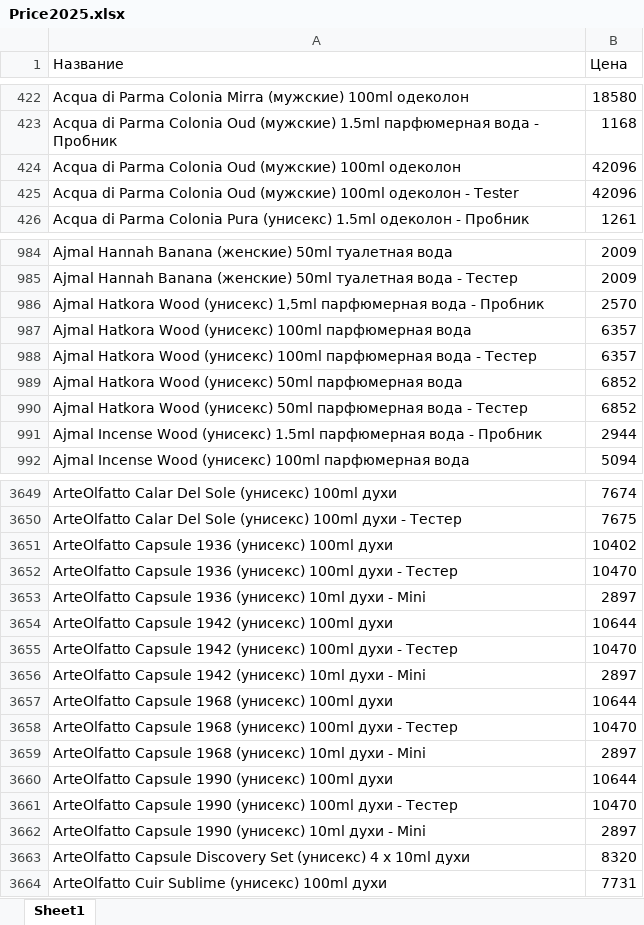
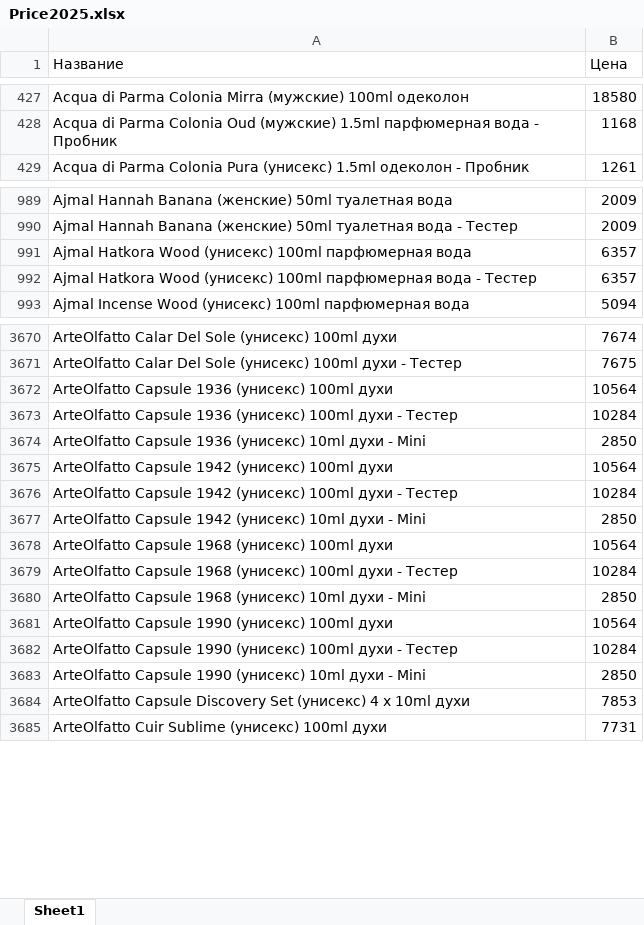
Before and after one commit to dykparf/PL, an Excel workbook: Price2025.xlsx, sheet Sheet1, drawn as a sheet; only a part is shown, gaps mark what is left out; values as stored, in another font and other column widths than the file's, no borders; removed rows and columns are numbered as before the commit, all else as after; the diff covers the shown part only; the diff names each change by its address in the sheet, - before the commit and + after, or states it on an @@ line.

```diff
--- a/Price2025.xlsx (sheet Sheet1)
+++ b/Price2025.xlsx (sheet Sheet1)
-row 424: Acqua di Parma Colonia Oud (мужские) 100ml одеколон | 42096
-row 425: Acqua di Parma Colonia Oud (мужские) 100ml одеколон - Tester | 42096
-row 986: Ajmal Hatkora Wood (унисекс) 1,5ml парфюмерная вода - Пробник | 2570
-row 989: Ajmal Hatkora Wood (унисекс) 50ml парфюмерная вода | 6852
-row 990: Ajmal Hatkora Wood (унисекс) 50ml парфюмерная вода - Тестер | 6852
-row 991: Ajmal Incense Wood (унисекс) 1.5ml парфюмерная вода - Пробник | 2944
-B3672 (Цена): 10402
+B3672 (Цена): 10564
-B3673 (Цена): 10470
+B3673 (Цена): 10284
-B3674 (Цена): 2897
+B3674 (Цена): 2850
-B3675 (Цена): 10644
+B3675 (Цена): 10564
-B3676 (Цена): 10470
+B3676 (Цена): 10284
-B3677 (Цена): 2897
+B3677 (Цена): 2850
-B3678 (Цена): 10644
+B3678 (Цена): 10564
-B3679 (Цена): 10470
+B3679 (Цена): 10284
-B3680 (Цена): 2897
+B3680 (Цена): 2850
-B3681 (Цена): 10644
+B3681 (Цена): 10564
-B3682 (Цена): 10470
+B3682 (Цена): 10284
-B3683 (Цена): 2897
+B3683 (Цена): 2850
-B3684 (Цена): 8320
+B3684 (Цена): 7853
```
Also changed, not shown: 210 added rows, 209 removed rows and 1095 edited cells elsewhere in this sheet.
